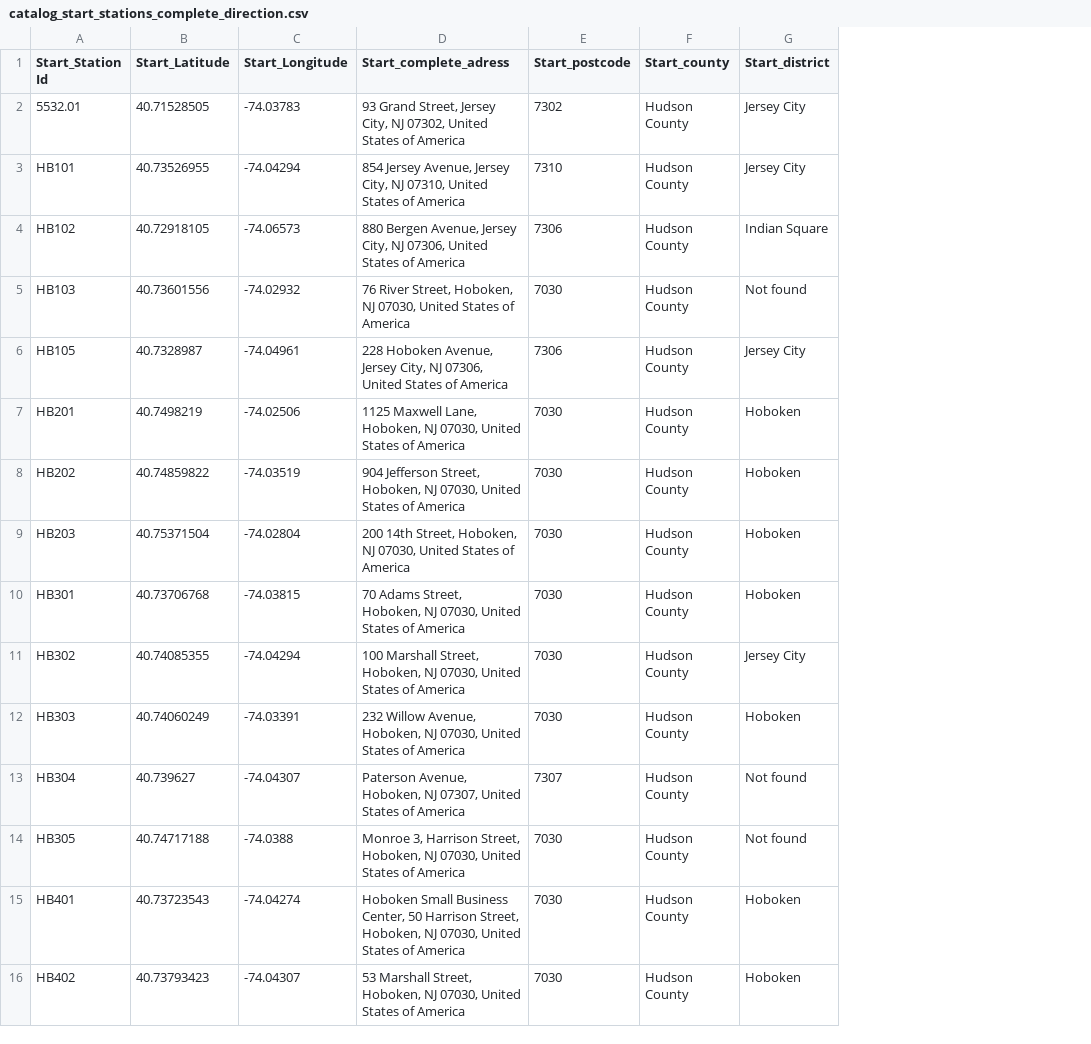
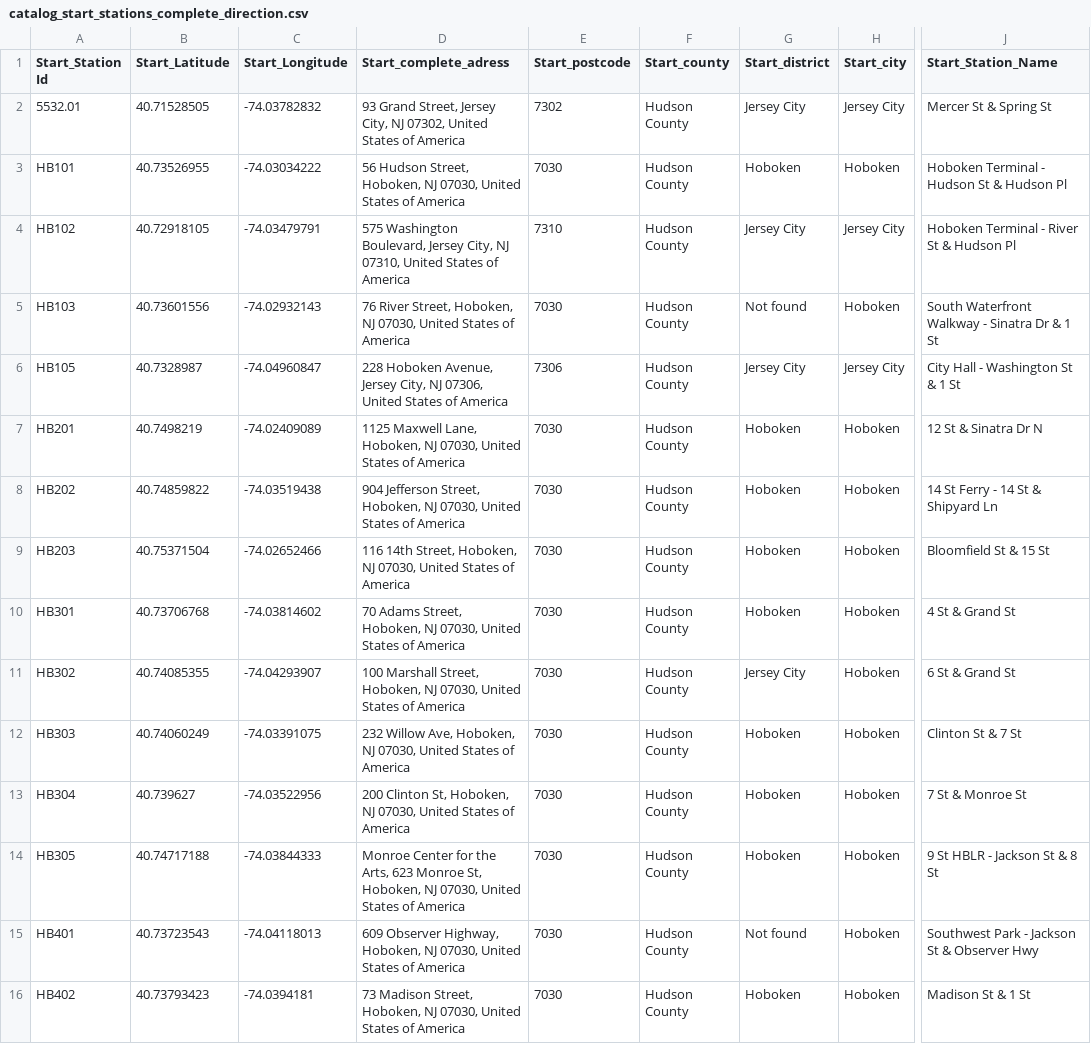
Before and after one commit to zuntaalejandra/Tableau_Challenge, a CSV file: Data/catalog_start_stations_complete_direction.csv, drawn as a sheet; only a part is shown, gaps mark what is left out; the diff covers the shown part only; the diff names each change by its address in the sheet, - before the commit and + after, or states it on an @@ line.

```diff
--- a/Data/catalog_start_stations_complete_direction.csv
+++ b/Data/catalog_start_stations_complete_direction.csv
+column H (Start_city), rows 2-16: Jersey City | Hoboken | Jersey City | Hoboken | Jersey City | Hoboken | Hoboken | Hoboken | Hoboken | Hoboken | Hoboken | Hoboken | Hoboken | Hoboken | Hoboken
+column J (Start_Station_Name), rows 2-16: Mercer St & Spring St | Hoboken Terminal - Hudson St & Hudson Pl | Hoboken Terminal - River St & Hudson Pl | South Waterfront Walkway - Sinatra Dr & 1 St | City Hall - Washington St & 1 St | 12 St & Sinatra Dr N | 14 St Ferry - 14 St & Shipyard Ln | Bloomfield St & 15 St | 4 St & Grand St | 6 St & Grand St | Clinton St & 7 St | 7 St & Monroe St | 9 St HBLR - Jackson St & 8 St | Southwest Park - Jackson St & Observer Hwy | Madison St & 1 St
-C2 (Start_Longitude): -74.03783
+C2 (Start_Longitude): -74.03782832
-C3 (Start_Longitude): -74.04294
+C3 (Start_Longitude): -74.03034222
-D3 (Start_complete_adress): 854 Jersey Avenue, Jersey City, NJ 07310, United States…
+D3 (Start_complete_adress): 56 Hudson Street, Hoboken, NJ 07030, United States…
-E3 (Start_postcode): 7310
+E3 (Start_postcode): 7030
-G3 (Start_district): Jersey City
+G3 (Start_district): Hoboken
-C4 (Start_Longitude): -74.06573
+C4 (Start_Longitude): -74.03479791
-D4 (Start_complete_adress): 880 Bergen Avenue, Jersey City, NJ 07306, United States…
+D4 (Start_complete_adress): 575 Washington Boulevard, Jersey City, NJ 07310, United States…
-E4 (Start_postcode): 7306
+E4 (Start_postcode): 7310
-G4 (Start_district): Indian Square
+G4 (Start_district): Jersey City
-C5 (Start_Longitude): -74.02932
+C5 (Start_Longitude): -74.02932143
-C6 (Start_Longitude): -74.04961
+C6 (Start_Longitude): -74.04960847
-C7 (Start_Longitude): -74.02506
+C7 (Start_Longitude): -74.02409089
-C8 (Start_Longitude): -74.03519
+C8 (Start_Longitude): -74.03519438
-C9 (Start_Longitude): -74.02804
+C9 (Start_Longitude): -74.02652466
-D9 (Start_complete_adress): 200 14th Street,…
+D9 (Start_complete_adress): 116 14th Street,…
-C10 (Start_Longitude): -74.03815
+C10 (Start_Longitude): -74.03814602
-C11 (Start_Longitude): -74.04294
+C11 (Start_Longitude): -74.04293907
-C12 (Start_Longitude): -74.03391
+C12 (Start_Longitude): -74.03391075
-D12 (Start_complete_adress): 232 Willow Avenue, Hoboken, NJ…
+D12 (Start_complete_adress): 232 Willow Ave, Hoboken, NJ…
-C13 (Start_Longitude): -74.04307
+C13 (Start_Longitude): -74.03522956
-D13 (Start_complete_adress): Paterson Avenue, Hoboken, NJ 07307, United States…
+D13 (Start_complete_adress): 200 Clinton St, Hoboken, NJ 07030, United States…
-E13 (Start_postcode): 7307
+E13 (Start_postcode): 7030
-G13:G14 (Start_district): Not found
+G13:G14 (Start_district): Hoboken
-C14 (Start_Longitude): -74.0388
+C14 (Start_Longitude): -74.03844333
-D14 (Start_complete_adress): Monroe 3, Harrison Street, Hoboken, NJ…
+D14 (Start_complete_adress): Monroe Center for the Arts, 623 Monroe St, Hoboken, NJ…
-C15 (Start_Longitude): -74.04274
+C15 (Start_Longitude): -74.04118013
-D15 (Start_complete_adress): Hoboken Small Business Center, 50 Harrison Street, Hoboken, NJ…
+D15 (Start_complete_adress): 609 Observer Highway, Hoboken, NJ…
-G15 (Start_district): Hoboken
+G15 (Start_district): Not found
-C16 (Start_Longitude): -74.04307
+C16 (Start_Longitude): -74.0394181
-D16 (Start_complete_adress): 53 Marshall Street, Hoboken,…
+D16 (Start_complete_adress): 73 Madison Street, Hoboken,…
```
Also changed, not shown: 146 edited cells elsewhere in this file, 10 other files.
